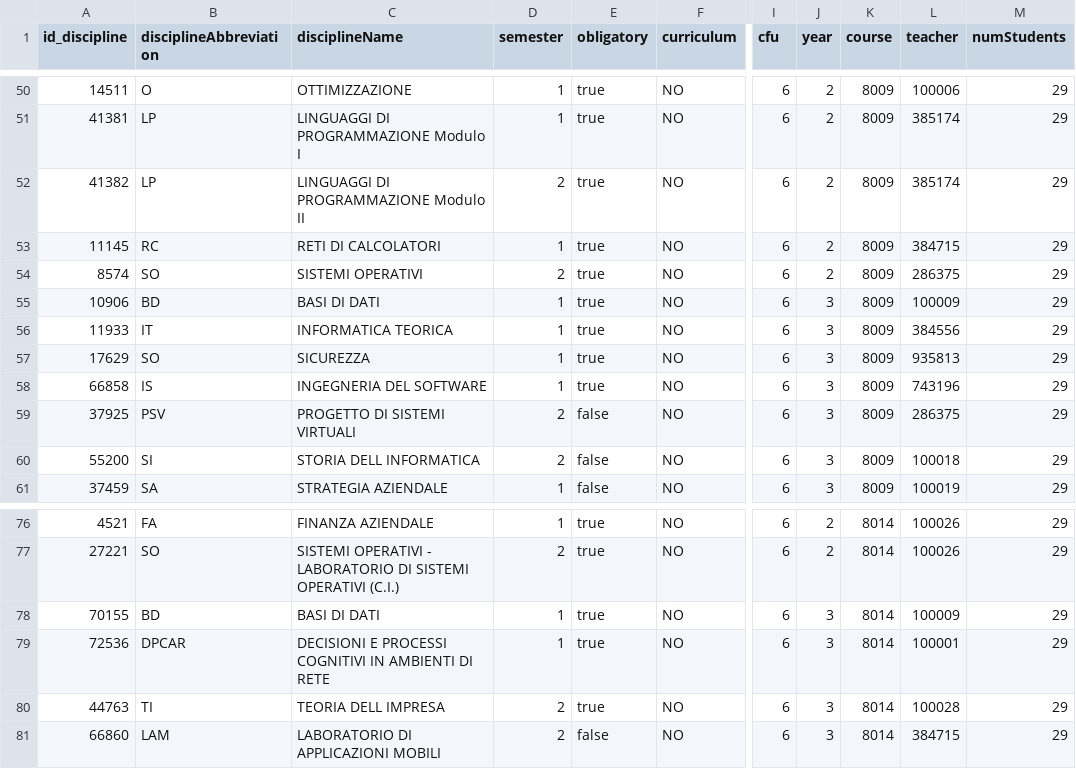
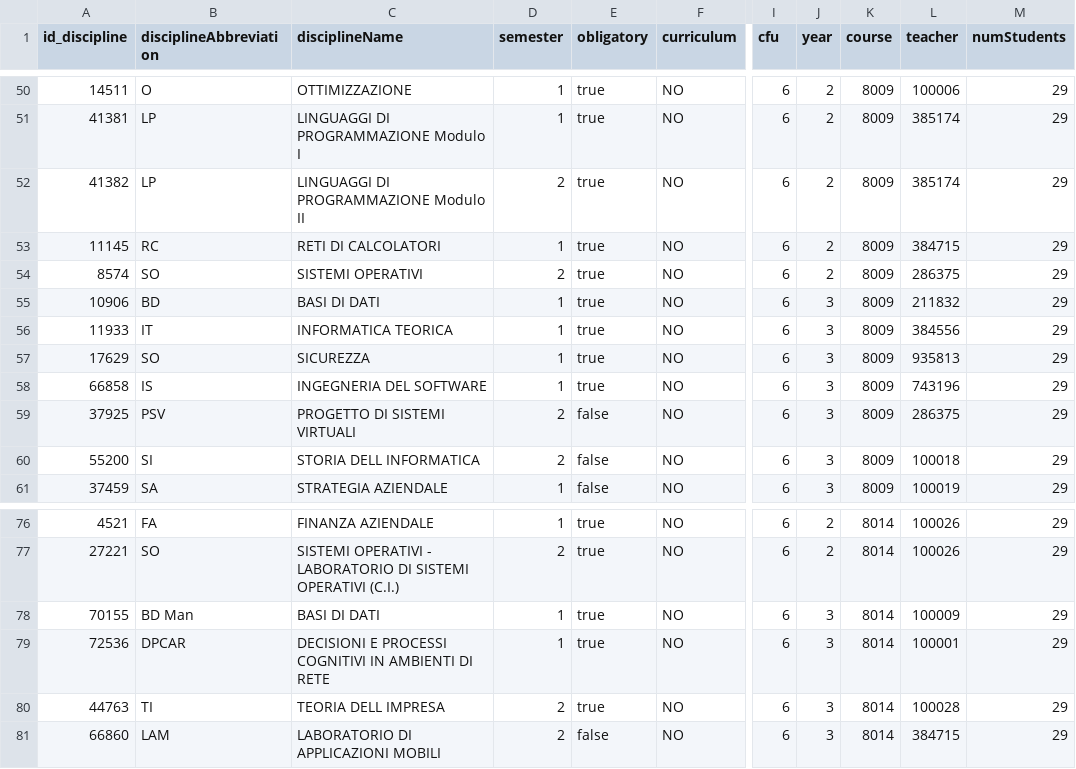
Before and after one commit to faienz93/Knowledge-Representation, a CSV file: assets/csv/disciplines.csv, drawn as a sheet; only a part is shown, gaps mark what is left out; the diff names each change by its address in the sheet, - before the commit and + after, or states it on an @@ line.

```diff
--- a/assets/csv/disciplines.csv
+++ b/assets/csv/disciplines.csv
-L55 (teacher): 100009
+L55 (teacher): 211832
-B78 (disciplineAbbreviation): BD
+B78 (disciplineAbbreviation): BD Man
```
Also changed, not shown: 4 other files.
